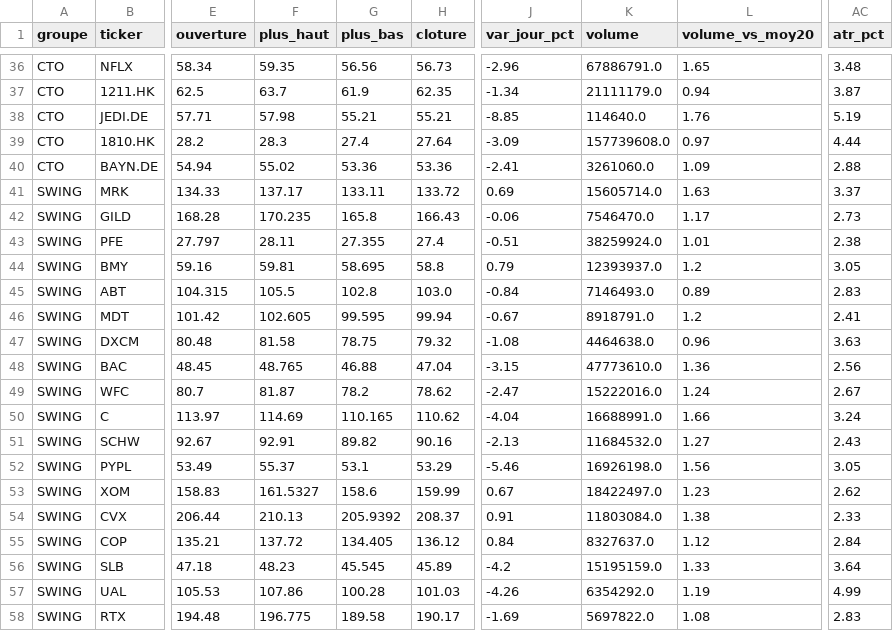
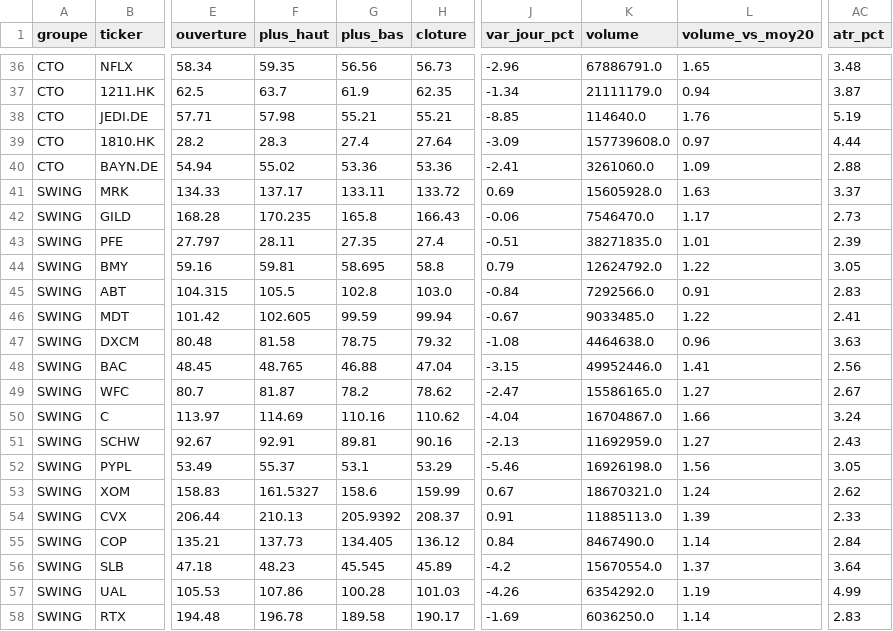
Before and after one commit to hay2ra/analyse-technique, a CSV file: data/synthese.csv, drawn as a sheet; only a part is shown, gaps mark what is left out; the diff covers the shown part only; the diff names each change by its address in the sheet, - before the commit and + after, or states it on an @@ line.

```diff
--- a/data/synthese.csv
+++ b/data/synthese.csv
-K41 (volume): 15605714.0
+K41 (volume): 15605928.0
-G43 (plus_bas): 27.355
+G43 (plus_bas): 27.35
-K43 (volume): 38259924.0
+K43 (volume): 38271835.0
-AC43 (atr_pct): 2.38
+AC43 (atr_pct): 2.39
-K44 (volume): 12393937.0
+K44 (volume): 12624792.0
-L44 (volume_vs_moy20): 1.2
+L44 (volume_vs_moy20): 1.22
-K45 (volume): 7146493.0
+K45 (volume): 7292566.0
-L45 (volume_vs_moy20): 0.89
+L45 (volume_vs_moy20): 0.91
-G46 (plus_bas): 99.595
+G46 (plus_bas): 99.59
-K46 (volume): 8918791.0
+K46 (volume): 9033485.0
-L46 (volume_vs_moy20): 1.2
+L46 (volume_vs_moy20): 1.22
-K48 (volume): 47773610.0
+K48 (volume): 49952446.0
-L48 (volume_vs_moy20): 1.36
+L48 (volume_vs_moy20): 1.41
-K49 (volume): 15222016.0
+K49 (volume): 15586165.0
-L49 (volume_vs_moy20): 1.24
+L49 (volume_vs_moy20): 1.27
-G50 (plus_bas): 110.165
+G50 (plus_bas): 110.16
-K50 (volume): 16688991.0
+K50 (volume): 16704867.0
-G51 (plus_bas): 89.82
+G51 (plus_bas): 89.81
-K51 (volume): 11684532.0
+K51 (volume): 11692959.0
-K53 (volume): 18422497.0
+K53 (volume): 18670321.0
-L53 (volume_vs_moy20): 1.23
+L53 (volume_vs_moy20): 1.24
-K54 (volume): 11803084.0
+K54 (volume): 11885113.0
-L54 (volume_vs_moy20): 1.38
+L54 (volume_vs_moy20): 1.39
-F55 (plus_haut): 137.72
+F55 (plus_haut): 137.73
-K55 (volume): 8327637.0
+K55 (volume): 8467490.0
-L55 (volume_vs_moy20): 1.12
+L55 (volume_vs_moy20): 1.14
-K56 (volume): 15195159.0
+K56 (volume): 15670554.0
-L56 (volume_vs_moy20): 1.33
+L56 (volume_vs_moy20): 1.37
-F58 (plus_haut): 196.775
+F58 (plus_haut): 196.78
-K58 (volume): 5697822.0
+K58 (volume): 6036250.0
-L58 (volume_vs_moy20): 1.08
+L58 (volume_vs_moy20): 1.14
```
Also changed, not shown: 64 edited cells elsewhere in this file, data/scan.csv, 6 other files.
